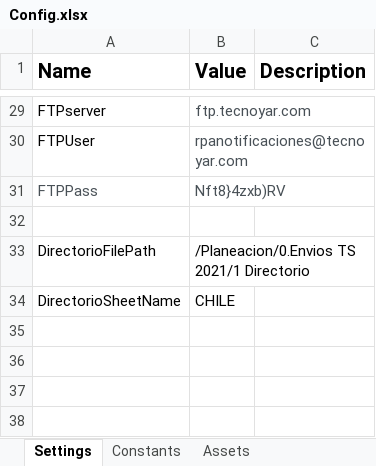
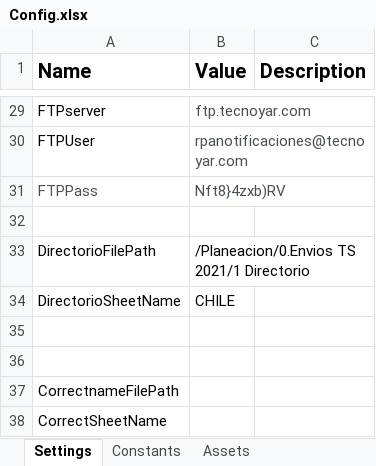
Before and after one commit to Tecnoyar/CinepolisChile, an Excel workbook: Data/Config.xlsx, sheet Settings, drawn as a sheet; only a part is shown, gaps mark what is left out; values as stored, in another font and other column widths than the file's, no borders; the diff names each change by its address in the sheet, - before the commit and + after, or states it on an @@ line.

Commit message:
correct name implimented in chile

```diff
--- a/Data/Config.xlsx (sheet Settings)
+++ b/Data/Config.xlsx (sheet Settings)
+row 35: (empty)
+row 36: (empty)
+row 37: CorrectnameFilePath
+row 38: CorrectSheetName
```
Also changed, not shown: 4 other files.
